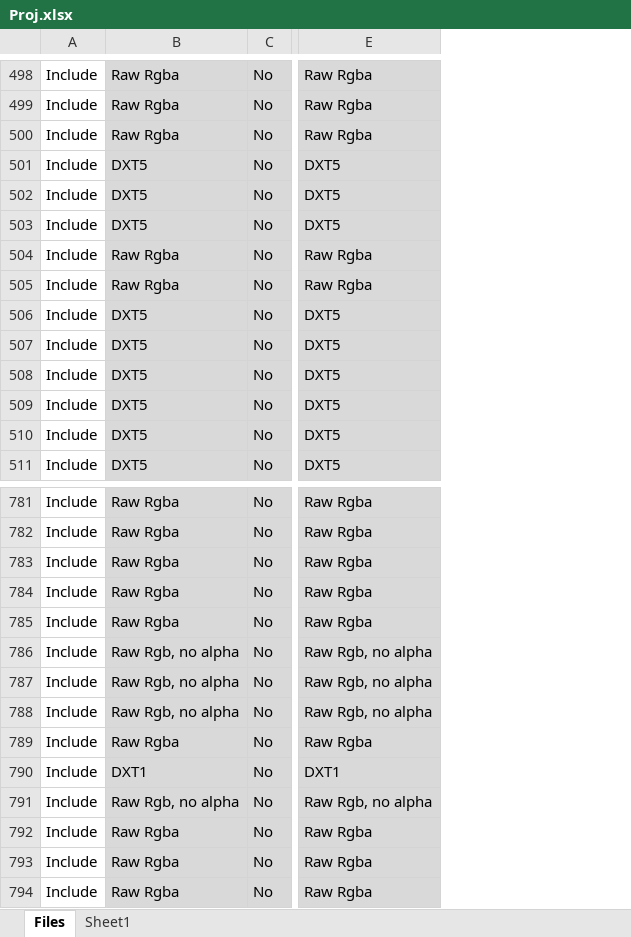
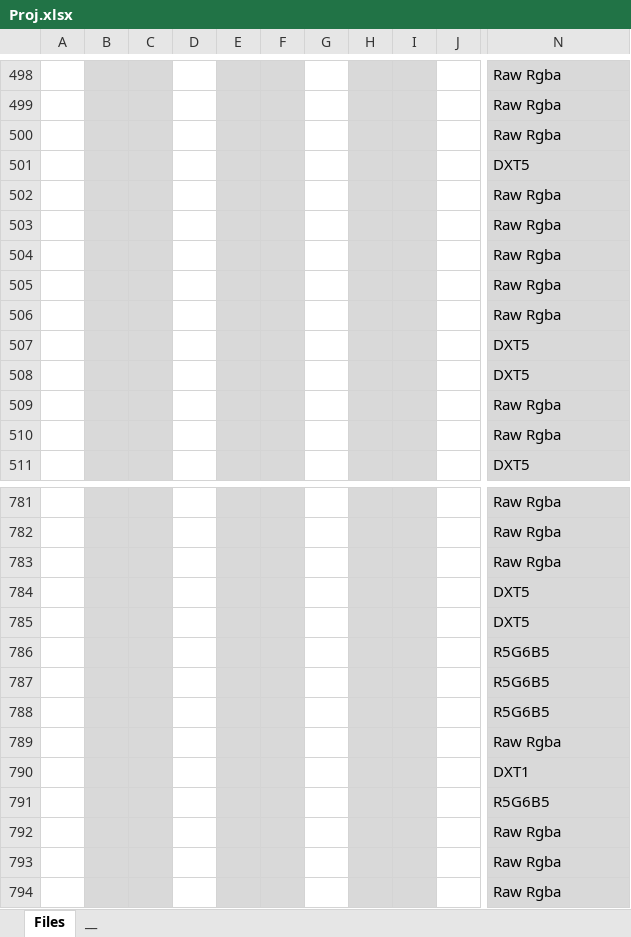
Before and after one commit to PwneeStudios/Cloudberry-Kingdom-Content, an Excel workbook: Proj.xlsx, sheet Files, drawn as a sheet; only a part is shown, gaps mark what is left out; values as stored, in another font and other column widths than the file's, no borders; conditional formats not drawn; removed rows and columns are numbered as before the commit, all else as after; the diff covers the shown part only; the diff names each change by its address in the sheet, - before the commit and + after, or states it on an @@ line.

```diff
--- a/Proj.xlsx (sheet Files)
+++ b/Proj.xlsx (sheet Files)
-sheet tab: Sheet1
+sheet tab: __
-column A, rows 498-511: all Include; rows 781-794: all Include
-column B, rows 498-511: Raw Rgba | Raw Rgba | Raw Rgba | DXT5 | DXT5 | DXT5 | Raw Rgba | Raw Rgba | DXT5 | DXT5 | DXT5 | DXT5 | DXT5 | DXT5; rows 781-794: Raw Rgba | Raw Rgba | Raw Rgba | Raw Rgba | Raw Rgba | Raw Rgb, no alpha | Raw Rgb, no alpha | Raw Rgb, no alpha | Raw Rgba | DXT1 | Raw Rgb, no alpha | Raw Rgba | Raw Rgba | Raw Rgba
-column C, rows 498-511: all No; rows 781-794: all No
+column A, empty
+column B, empty
+column C, empty
+column D, empty
+column E, empty
+column F, empty
+column G, empty
+column H, empty
+column I, empty
+column J, empty
-N502:N503: DXT5
+N502:N503: Raw Rgba
-N506: DXT5
+N506: Raw Rgba
-N509:N510: DXT5
+N509:N510: Raw Rgba
-N784:N785: Raw Rgba
+N784:N785: DXT5
-N786:N788: Raw Rgb, no alpha
+N786:N788: R5G6B5
-N791: Raw Rgb, no alpha
+N791: R5G6B5
```
Also changed, not shown: 2 added columns, 3 removed columns and 19 edited cells elsewhere in this sheet, sheet __, 4 other files.
